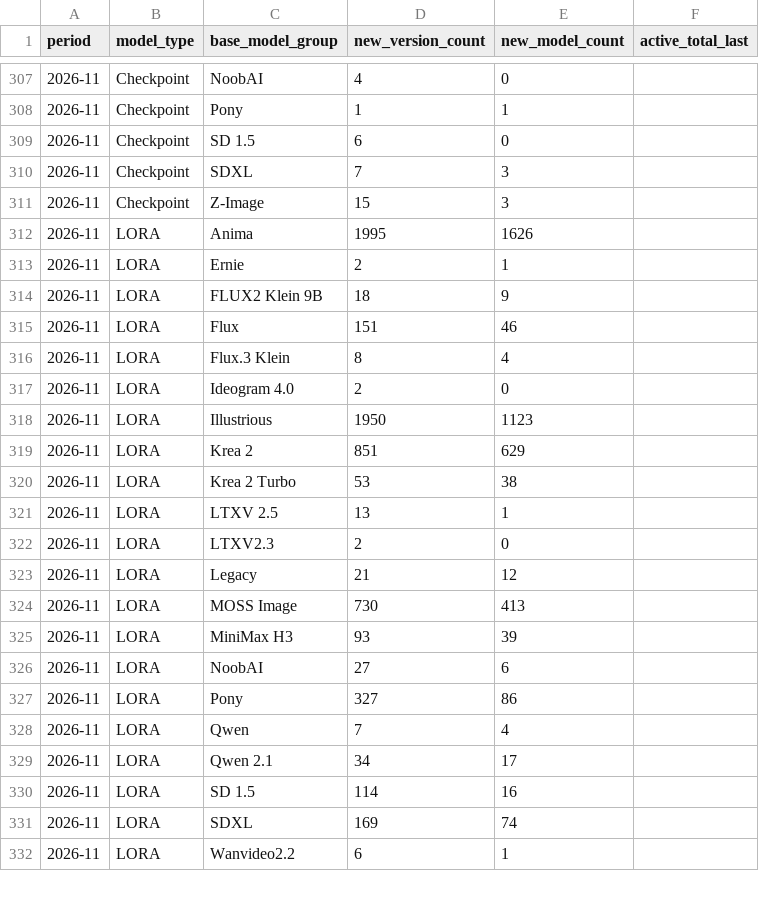
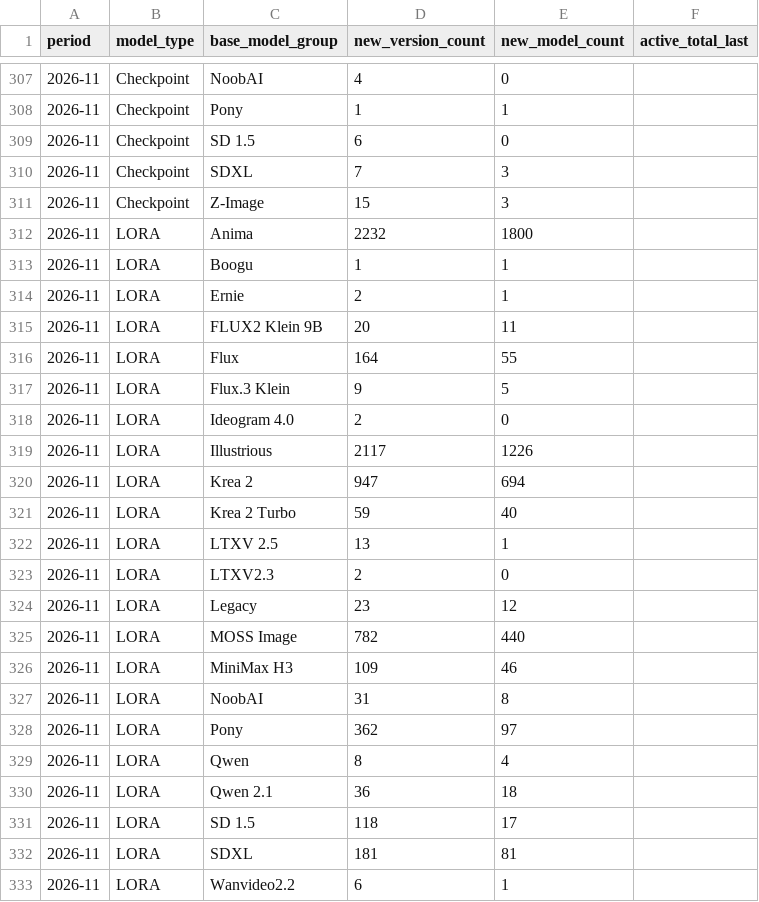
Before and after one commit to Shiba-2-shiba/civiresearch-experimental, a CSV file: data/exports/monthly_counts.csv, drawn as a sheet; only a part is shown, gaps mark what is left out; the diff covers the shown part only.

```diff
--- a/data/exports/monthly_counts.csv
+++ b/data/exports/monthly_counts.csv
@@ -311,22 +311,23 @@ period,model_type,base_model_group,new_version_count,new_model_count,active_tota
 2026-11,Checkpoint,Z-Image,15,3,
-2026-11,LORA,Anima,1995,1626,
+2026-11,LORA,Anima,2232,1800,
+2026-11,LORA,Boogu,1,1,
 2026-11,LORA,Ernie,2,1,
-2026-11,LORA,FLUX2 Klein 9B,18,9,
-2026-11,LORA,Flux,151,46,
-2026-11,LORA,Flux.3 Klein,8,4,
+2026-11,LORA,FLUX2 Klein 9B,20,11,
+2026-11,LORA,Flux,164,55,
+2026-11,LORA,Flux.3 Klein,9,5,
 2026-11,LORA,Ideogram 4.0,2,0,
-2026-11,LORA,Illustrious,1950,1123,
-2026-11,LORA,Krea 2,851,629,
-2026-11,LORA,Krea 2 Turbo,53,38,
+2026-11,LORA,Illustrious,2117,1226,
+2026-11,LORA,Krea 2,947,694,
+2026-11,LORA,Krea 2 Turbo,59,40,
 2026-11,LORA,LTXV 2.5,13,1,
 2026-11,LORA,LTXV2.3,2,0,
-2026-11,LORA,Legacy,21,12,
-2026-11,LORA,MOSS Image,730,413,
-2026-11,LORA,MiniMax H3,93,39,
-2026-11,LORA,NoobAI,27,6,
-2026-11,LORA,Pony,327,86,
-2026-11,LORA,Qwen,7,4,
-2026-11,LORA,Qwen 2.1,34,17,
-2026-11,LORA,SD 1.5,114,16,
-2026-11,LORA,SDXL,169,74,
+2026-11,LORA,Legacy,23,12,
+2026-11,LORA,MOSS Image,782,440,
+2026-11,LORA,MiniMax H3,109,46,
+2026-11,LORA,NoobAI,31,8,
+2026-11,LORA,Pony,362,97,
+2026-11,LORA,Qwen,8,4,
+2026-11,LORA,Qwen 2.1,36,18,
+2026-11,LORA,SD 1.5,118,17,
+2026-11,LORA,SDXL,181,81,
 2026-11,LORA,Wanvideo2.2,6,1,
```
Also changed, not shown: 11 edited cells elsewhere in this file, data/daily_counts.csv, data/exports/daily_counts.csv, 11 other files.
